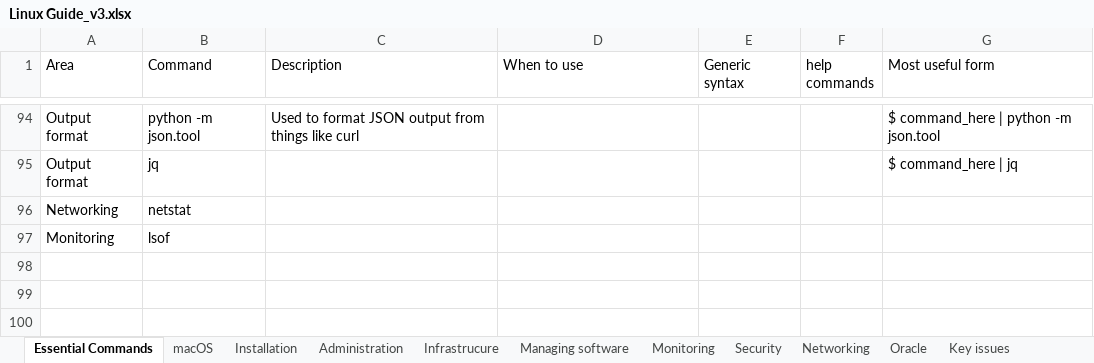
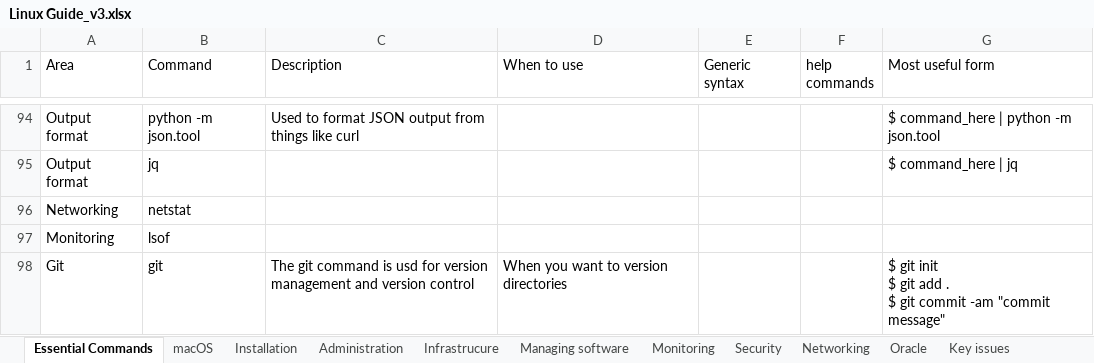
Before and after one commit to fofori/TechEssentials, an Excel workbook: Linux Guide_v3.xlsx, sheet Essential Commands, drawn as a sheet; only a part is shown, gaps mark what is left out; values as stored, in another font and other column widths than the file's, no borders; ↵ is a line break in a cell; the diff names each change by its address in the sheet, - before the commit and + after, or states it on an @@ line.

Commit message:
Update Linux Guide_v3.xlsx
Updated to include Git in the essential commands list

```diff
--- a/Linux Guide_v3.xlsx (sheet Essential Commands)
+++ b/Linux Guide_v3.xlsx (sheet Essential Commands)
+row 98: Git | git | The git command is usd for version management and version control | When you want to version directories |  |  | $ git init ↵ $ git add . ↵ $ git commit -am "commit message"
```
